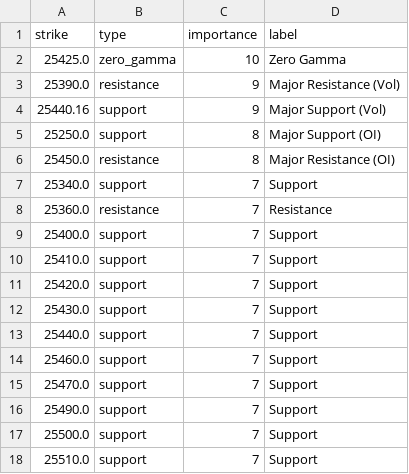
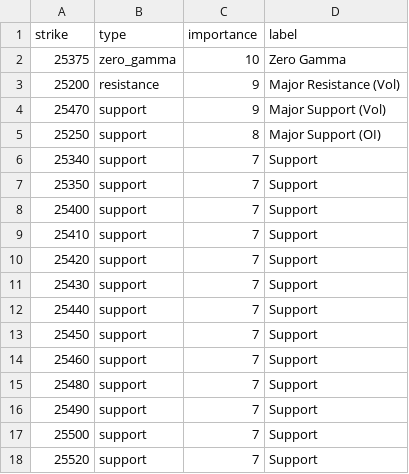
Before and after one commit to enzocosson/seed_enzocosson_gex, a CSV file: nq_gex_levels_metadata.csv, drawn as a sheet.

```diff
--- a/nq_gex_levels_metadata.csv
+++ b/nq_gex_levels_metadata.csv
@@ -1,18 +1,18 @@
 strike,type,importance,label
-25425.0,zero_gamma,10,Zero Gamma
-25390.0,resistance,9,Major Resistance (Vol)
-25440.16,support,9,Major Support (Vol)
-25250.0,support,8,Major Support (OI)
-25450.0,resistance,8,Major Resistance (OI)
-25340.0,support,7,Support
-25360.0,resistance,7,Resistance
-25400.0,support,7,Support
-25410.0,support,7,Support
-25420.0,support,7,Support
-25430.0,support,7,Support
-25440.0,support,7,Support
-25460.0,support,7,Support
-25470.0,support,7,Support
-25490.0,support,7,Support
-25500.0,support,7,Support
-25510.0,support,7,Support
+25375,zero_gamma,10,Zero Gamma
+25200,resistance,9,Major Resistance (Vol)
+25470,support,9,Major Support (Vol)
+25250,support,8,Major Support (OI)
+25340,support,7,Support
+25350,support,7,Support
+25400,support,7,Support
+25410,support,7,Support
+25420,support,7,Support
+25430,support,7,Support
+25440,support,7,Support
+25450,support,7,Support
+25460,support,7,Support
+25480,support,7,Support
+25490,support,7,Support
+25500,support,7,Support
+25520,support,7,Support
```
Also changed, not shown: es_gex_levels.csv, es_gex_levels_metadata.csv, 2 other files.
